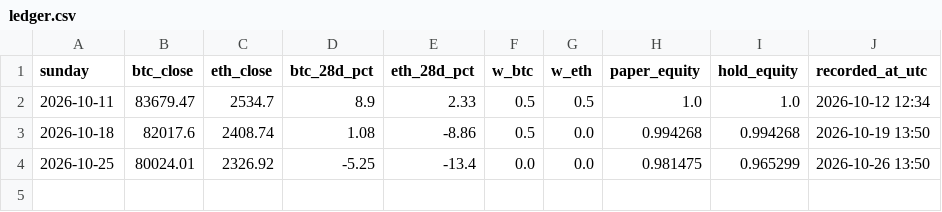
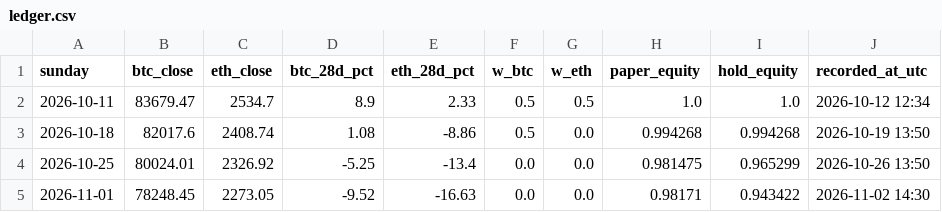
Before and after one commit to Dezmortual/Claude-, a CSV file: trading-desk/trend/paper/ledger.csv, drawn as a sheet.

```diff
--- a/trading-desk/trend/paper/ledger.csv
+++ b/trading-desk/trend/paper/ledger.csv
@@ -4 +4,2 @@ sunday,btc_close,eth_close,btc_28d_pct,eth_28d_pct,w_btc,w_eth,paper_equity,hold
 2026-10-25,80024.01,2326.92,-5.25,-13.4,0.0,0.0,0.981475,0.965299,2026-10-26 13:50
+2026-11-01,78248.45,2273.05,-9.52,-16.63,0.0,0.0,0.98171,0.943422,2026-11-02 14:30
```
